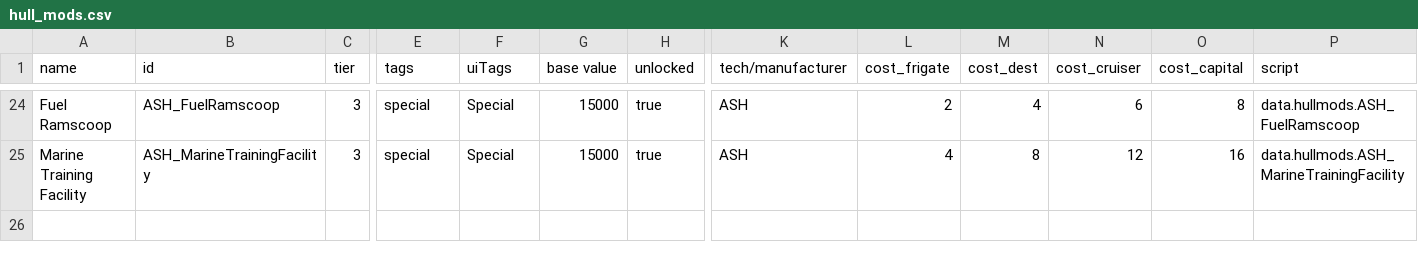
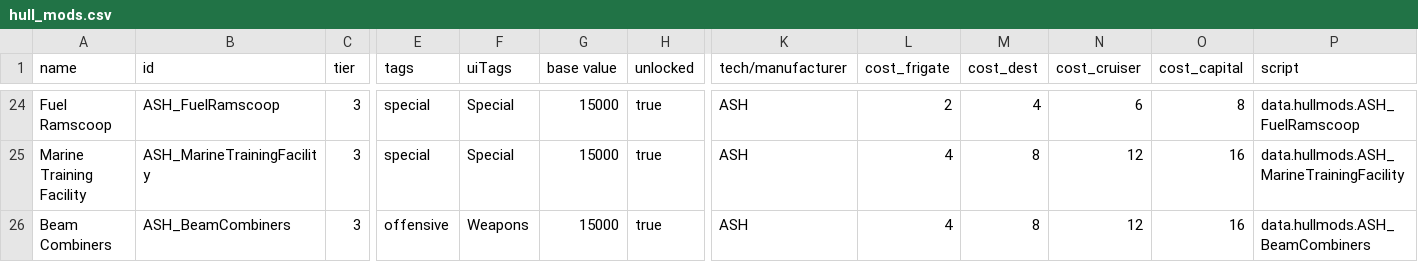
Before and after one commit to AudaxLudos/aptly-simple-hullmods, a CSV file: data/hullmods/hull_mods.csv, drawn as a sheet; only a part is shown, gaps mark what is left out; rows hold the shown columns only; the diff names each change by its address in the sheet, - before the commit and + after, or states it on an @@ line.

Commit message:
Added Beam Combiners Hullmod

```diff
--- a/data/hullmods/hull_mods.csv
+++ b/data/hullmods/hull_mods.csv
+row 26: Beam Combiners | ASH_BeamCombiners | 3 | offensive | Weapons | 15000 | true | ASH | 4 | 8 | 12 | 16 | data.hullmods.ASH_BeamCombiners
```
Also changed, not shown: 2 other files.
